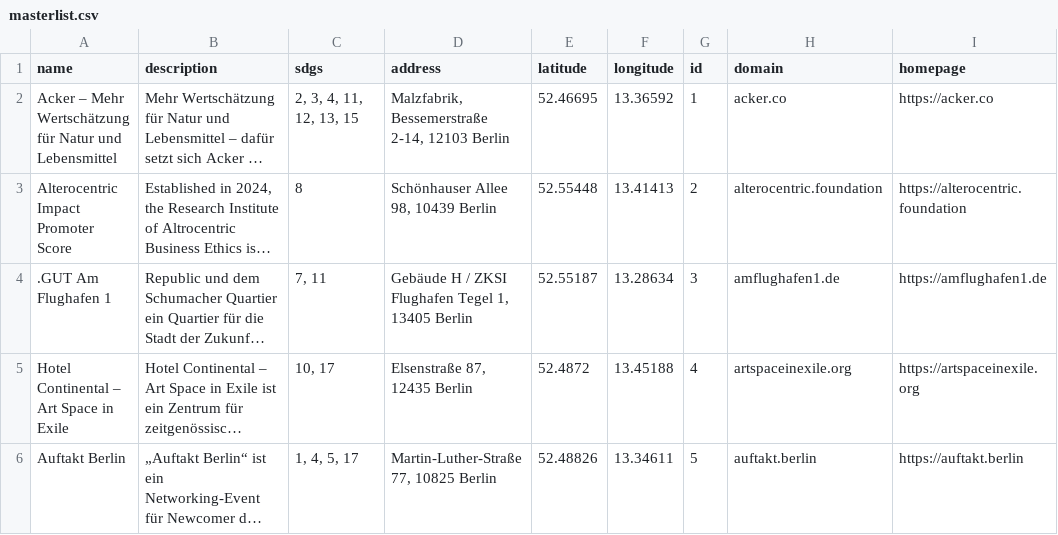
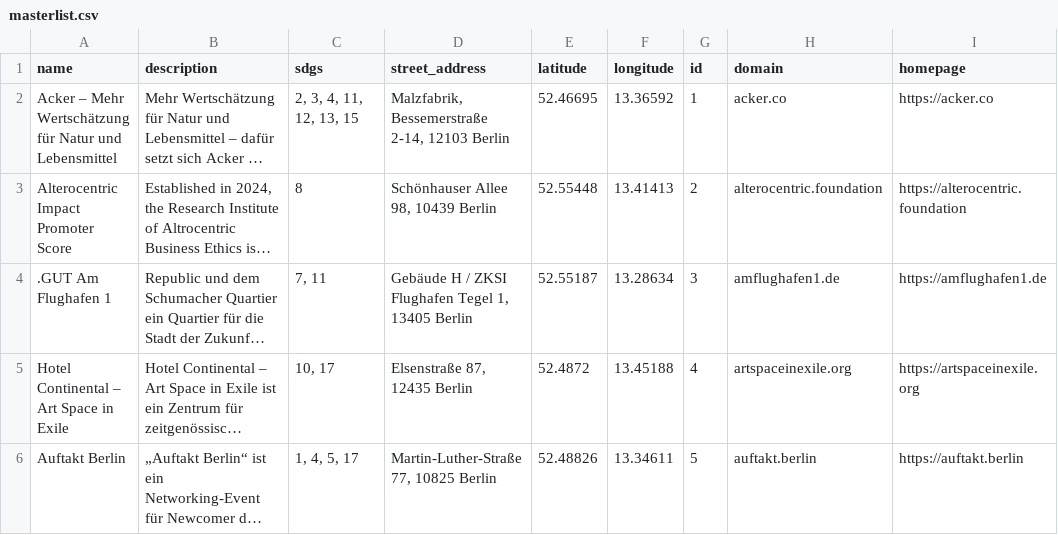
Before and after one commit to Christopher-j-m/ggb-sdg-data, a CSV file: masterlist.csv, drawn as a sheet; only a part is shown; long unchanged cells end in …; the diff names each change by its address in the sheet, - before the commit and + after, or states it on an @@ line.

Commit message:
address field renamed to street_address

```diff
--- a/masterlist.csv
+++ b/masterlist.csv
-D1: address
+D1: street_address
```
